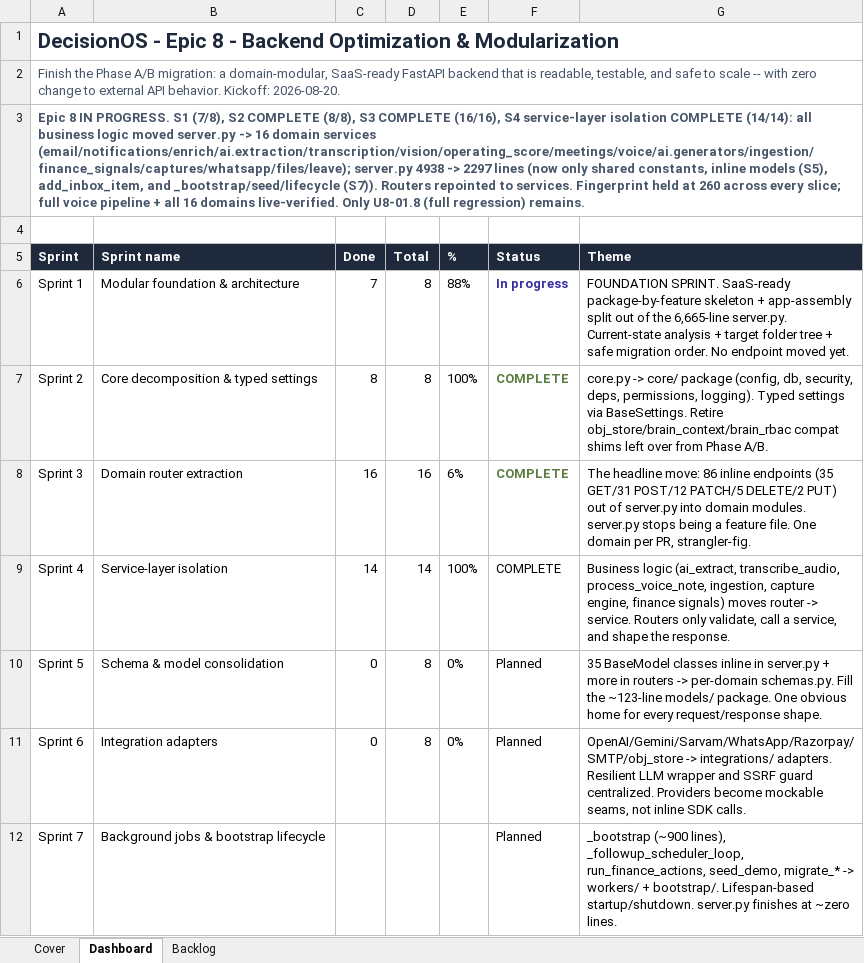
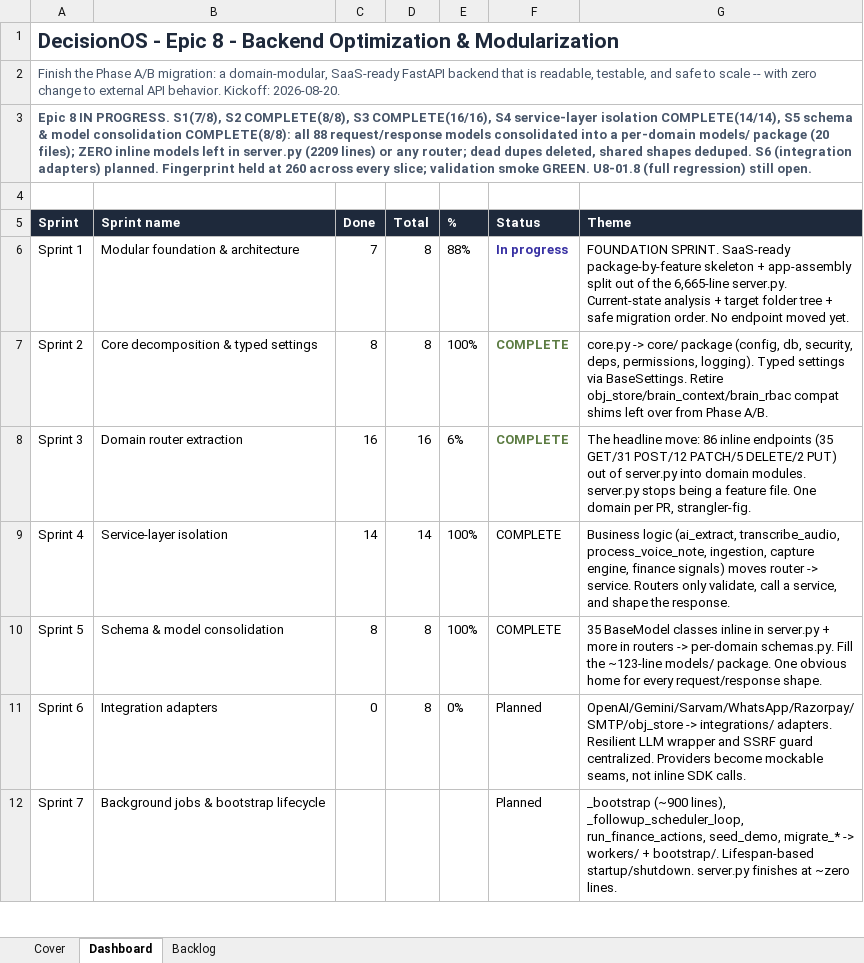
Before and after one commit to quazrelevate-god/DecisionOS, an Excel workbook: docs/DecisionOS_Epic8_Backend_Optimization.xlsx, sheet Dashboard, drawn as a sheet; only a part is shown; values as stored, in another font and other column widths than the file's, no borders; the diff names each change by its address in the sheet, - before the commit and + after, or states it on an @@ line.

```diff
--- a/docs/DecisionOS_Epic8_Backend_Optimization.xlsx (sheet Dashboard)
+++ b/docs/DecisionOS_Epic8_Backend_Optimization.xlsx (sheet Dashboard)
-A3 (Sprint): …IN PROGRESS. S1 (7/8), S2 COMPLETE (8/8), S3 COMPLETE (16/16), S4 service-layer isolation COMPLETE (14/14): all business logic moved server.py -> 16 domain services (email/notifications/enrich/ai.extraction/transcription/vision/operating_score/meetings/voice/ai.generators/ingestion/finance_signals/captures/whatsapp/files/leave); server.py 4938 -> 2297 lines (now only shared constants, inline models (S5), add_inbox_item, and _bootstrap/seed/lifecycle (S7)). Routers repointed to services. Fingerprint held at 260 across every slice; full voice pipeline + all 16 domains live-verified. Only U8-01.8 (full regression) remains.
+A3 (Sprint): …IN PROGRESS. S1(7/8), S2 COMPLETE(8/8), S3 COMPLETE(16/16), S4 service-layer isolation COMPLETE(14/14), S5 schema & model consolidation COMPLETE(8/8): all 88 request/response models consolidated into a per-domain models/ package (20 files); ZERO inline models left in server.py (2209 lines) or any router; dead dupes deleted, shared shapes deduped. S6 (integration adapters) planned. Fingerprint held at 260 across every slice; validation smoke GREEN. U8-01.8 (full regression) still open.
-C10 (Done): 0
+C10 (Done): 8
-E10 (%): 0%
+E10 (%): 100%
-F10 (Status): Planned
+F10 (Status): COMPLETE
```
Also changed, not shown: sheet Backlog, docs/DecisionOS_Master_Tracker.xlsx, 47 other files.
